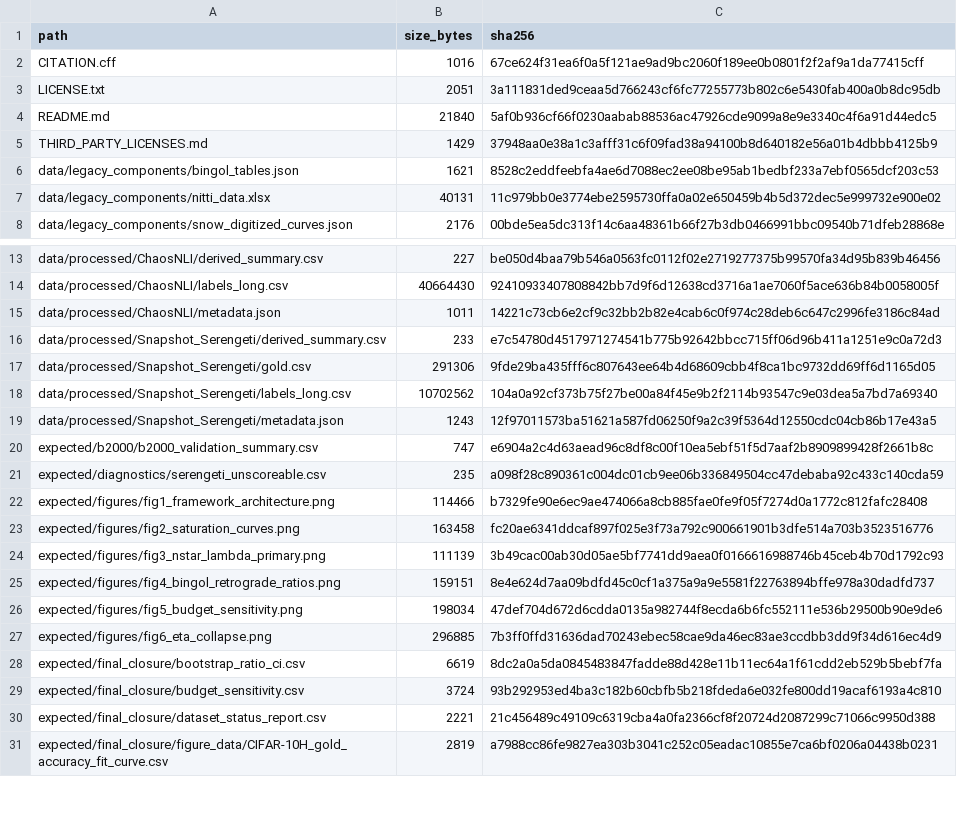
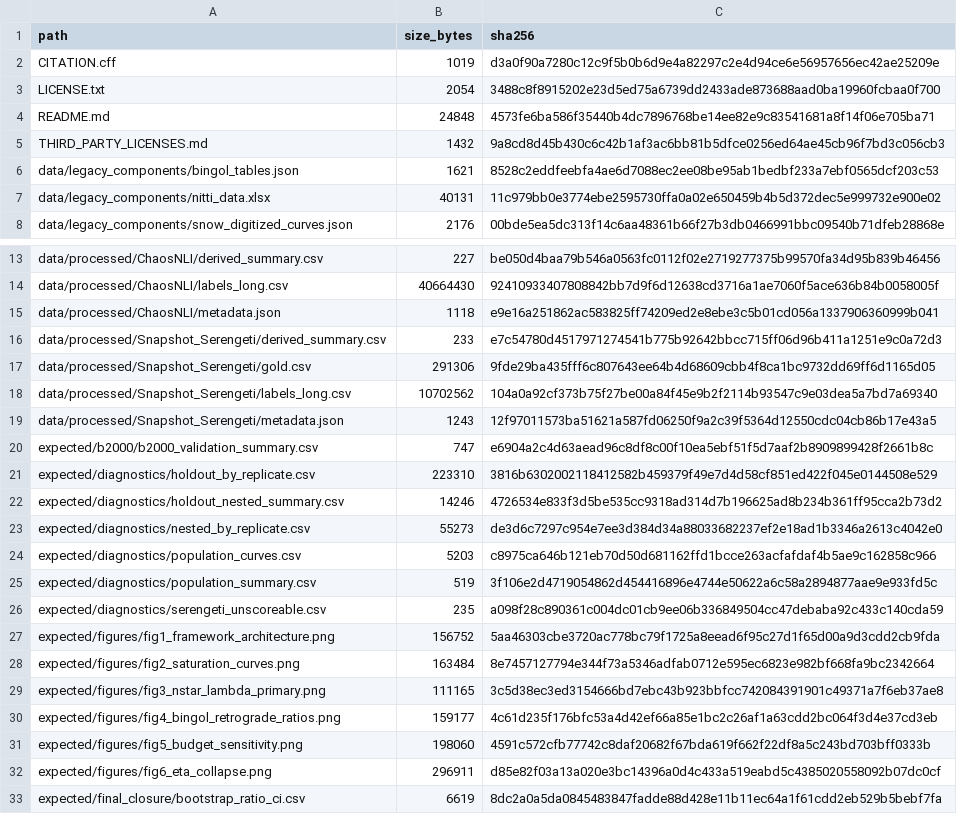
Before and after one commit to betasbk-bkg/Multi-Domain-Characterization, a TSV file: MANIFEST.tsv, drawn as a sheet; only a part is shown, gaps mark what is left out; the shorter side is filled out with more unchanged rows; the diff covers the shown part only.

```diff
--- a/MANIFEST.tsv
+++ b/MANIFEST.tsv
@@ -1,6 +1,6 @@
 path	size_bytes	sha256
-CITATION.cff	1016	67ce624f31ea6f0a5f121ae9ad9bc2060f189ee0b0801f2f2af9a1da77415cff
-LICENSE.txt	2051	3a111831ded9ceaa5d766243cf6fc77255773b802c6e5430fab400a0b8dc95db
-README.md	21840	5af0b936cf66f0230aabab88536ac47926cde9099a8e9e3340c4f6a91d44edc5
-THIRD_PARTY_LICENSES.md	1429	37948aa0e38a1c3afff31c6f09fad38a94100b8d640182e56a01b4dbbb4125b9
+CITATION.cff	1019	d3a0f90a7280c12c9f5b0b6d9e4a82297c2e4d94ce6e56957656ec42ae25209e
+LICENSE.txt	2054	3488c8f8915202e23d5ed75a6739dd2433ade873688aad0ba19960fcbaa0f700
+README.md	24848	4573fe6ba586f35440b4dc7896768be14ee82e9c83541681a8f14f06e705ba71
+THIRD_PARTY_LICENSES.md	1432	9a8cd8d45b430c6c42b1af3ac6bb81b5dfce0256ed64ae45cb96f7bd3c056cb3
 data/legacy_components/bingol_tables.json	1621	8528c2eddfeebfa4ae6d7088ec2ee08be95ab1bedbf233a7ebf0565dcf203c53
@@ -14,3 +14,3 @@ data/processed/ChaosNLI/derived_summary.csv	227	be050d4baa79b546a0563fc0112f02e2
 data/processed/ChaosNLI/labels_long.csv	40664430	92410933407808842bb7d9f6d12638cd3716a1ae7060f5ace636b84b0058005f
-data/processed/ChaosNLI/metadata.json	1011	14221c73cb6e2cf9c32bb2b82e4cab6c0f974c28deb6c647c2996fe3186c84ad
+data/processed/ChaosNLI/metadata.json	1118	e9e16a251862ac583825ff74209ed2e8ebe3c5b01cd056a1337906360999b041
 data/processed/Snapshot_Serengeti/derived_summary.csv	233	e7c54780d4517971274541b775b92642bbcc715ff06d96b411a1251e9c0a72d3
@@ -20,9 +20,14 @@ data/processed/Snapshot_Serengeti/metadata.json	1243	12f97011573ba51621a587fd062
 expected/b2000/b2000_validation_summary.csv	747	e6904a2c4d63aead96c8df8c00f10ea5ebf51f5d7aaf2b8909899428f2661b8c
+expected/diagnostics/holdout_by_replicate.csv	223310	3816b6302002118412582b459379f49e7d4d58cf851ed422f045e0144508e529
+expected/diagnostics/holdout_nested_summary.csv	14246	4726534e833f3d5be535cc9318ad314d7b196625ad8b234b361ff95cca2b73d2
+expected/diagnostics/nested_by_replicate.csv	55273	de3d6c7297c954e7ee3d384d34a88033682237ef2e18ad1b3346a2613c4042e0
+expected/diagnostics/population_curves.csv	5203	c8975ca646b121eb70d50d681162ffd1bcce263acfafdaf4b5ae9c162858c966
+expected/diagnostics/population_summary.csv	519	3f106e2d4719054862d454416896e4744e50622a6c58a2894877aae9e933fd5c
 expected/diagnostics/serengeti_unscoreable.csv	235	a098f28c890361c004dc01cb9ee06b336849504cc47debaba92c433c140cda59
-expected/figures/fig1_framework_architecture.png	114466	b7329fe90e6ec9ae474066a8cb885fae0fe9f05f7274d0a1772c812fafc28408
-expected/figures/fig2_saturation_curves.png	163458	fc20ae6341ddcaf897f025e3f73a792c900661901b3dfe514a703b3523516776
-expected/figures/fig3_nstar_lambda_primary.png	111139	3b49cac00ab30d05ae5bf7741dd9aea0f0166616988746b45ceb4b70d1792c93
-expected/figures/fig4_bingol_retrograde_ratios.png	159151	8e4e624d7aa09bdfd45c0cf1a375a9a9e5581f22763894bffe978a30dadfd737
-expected/figures/fig5_budget_sensitivity.png	198034	47def704d672d6cdda0135a982744f8ecda6b6fc552111e536b29500b90e9de6
-expected/figures/fig6_eta_collapse.png	296885	7b3ff0ffd31636dad70243ebec58cae9da46ec83ae3ccdbb3dd9f34d616ec4d9
+expected/figures/fig1_framework_architecture.png	156752	5aa46303cbe3720ac778bc79f1725a8eead6f95c27d1f65d00a9d3cdd2cb9fda
+expected/figures/fig2_saturation_curves.png	163484	8e7457127794e344f73a5346adfab0712e595ec6823e982bf668fa9bc2342664
+expected/figures/fig3_nstar_lambda_primary.png	111165	3c5d38ec3ed3154666bd7ebc43b923bbfcc742084391901c49371a7f6eb37ae8
+expected/figures/fig4_bingol_retrograde_ratios.png	159177	4c61d235f176bfc53a4d42ef66a85e1bc2c26af1a63cdd2bc064f3d4e37cd3eb
+expected/figures/fig5_budget_sensitivity.png	198060	4591c572cfb77742c8daf20682f67bda619f662f22df8a5c243bd703bff0333b
+expected/figures/fig6_eta_collapse.png	296911	d85e82f03a13a020e3bc14396a0d4c433a519eabd5c4385020558092b07dc0cf
 expected/final_closure/bootstrap_ratio_ci.csv	6619	8dc2a0a5da0845483847fadde88d428e11b11ec64a1f61cdd2eb529b5bebf7fa
```
Also changed, not shown: 2 added rows and 16 edited cells elsewhere in this file, 27 other files.
